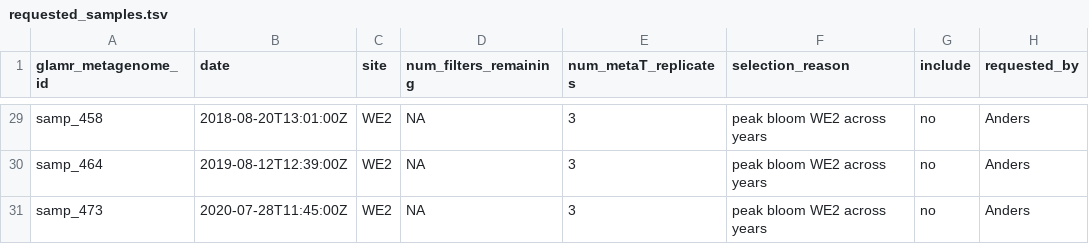
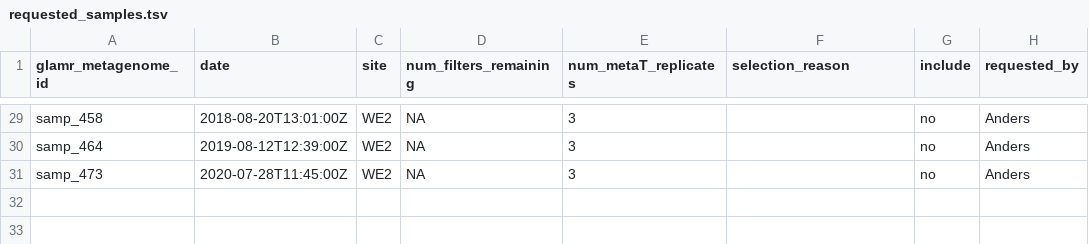
Before and after one commit to akiledal/jgi_csp_metaT_sample_selection, a TSV file: requested_samples.tsv, drawn as a sheet; only a part is shown, gaps mark what is left out; the diff covers the shown part only; the diff names each change by its address in the sheet, - before the commit and + after, or states it on an @@ line.

```diff
--- a/requested_samples.tsv
+++ b/requested_samples.tsv
-F29:F31 (selection_reason): peak bloom WE2 across years
+F29:F31 (selection_reason): (empty)
```
Also changed, not shown: 36 edited cells elsewhere in this file.
